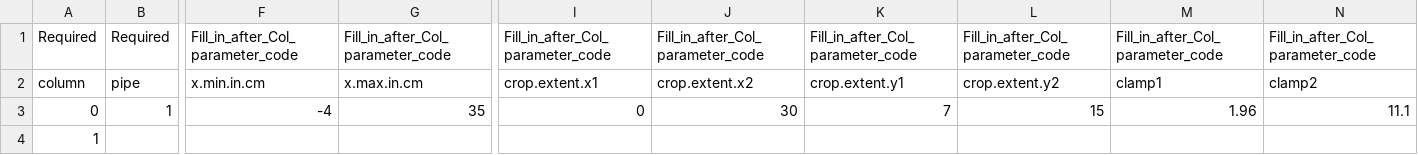
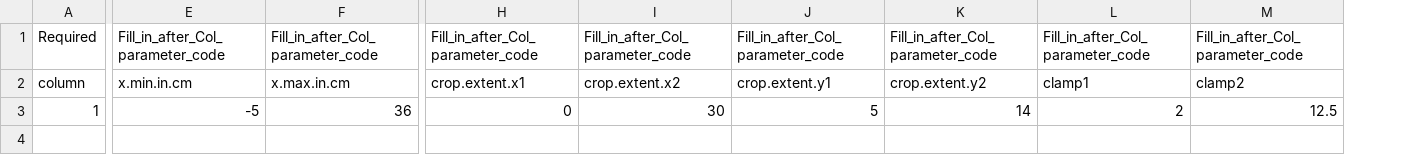
Before and after one commit to vgc40/Non-invasive_2D_Imaging_of_Oxygen_Concentration, a CSV file: Input/Input_col_parameters.csv, drawn as a sheet; only a part is shown, gaps mark what is left out; removed rows and columns are numbered as before the commit, all else as after; rows hold the shown columns only; the diff covers the shown part only; the diff names each change by its address in the sheet, - before the commit and + after, or states it on an @@ line.

```diff
--- a/Input/Input_col_parameters.csv
+++ b/Input/Input_col_parameters.csv
-column B, rows 1-2: Required | pipe
-row 3: 0 | 1 | -4 | 35 | 0 | 30 | 7 | 15 | 1.96 | 11.1
-E3: (empty)
+E3: -5
-F3: (empty)
+F3: 36
-H3: (empty)
+H3: 0
-I3: (empty)
+I3: 30
-J3: (empty)
+J3: 5
-K3: (empty)
+K3: 14
-L3: (empty)
+L3: 2
-M3: (empty)
+M3: 12.5
```
Also changed, not shown: 3 edited cells elsewhere in this file, 2 other files.
